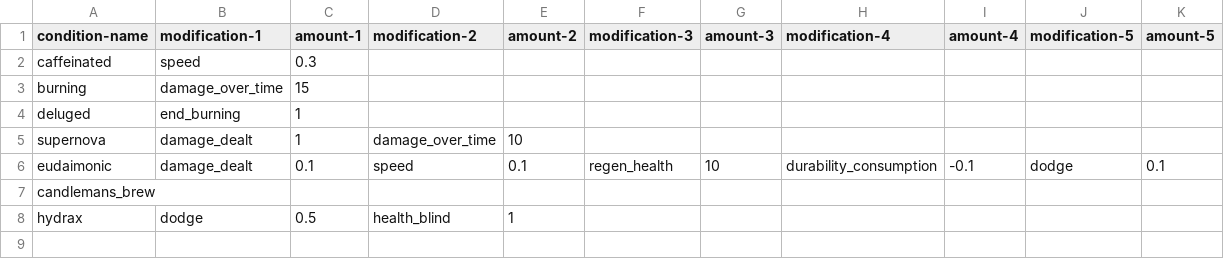
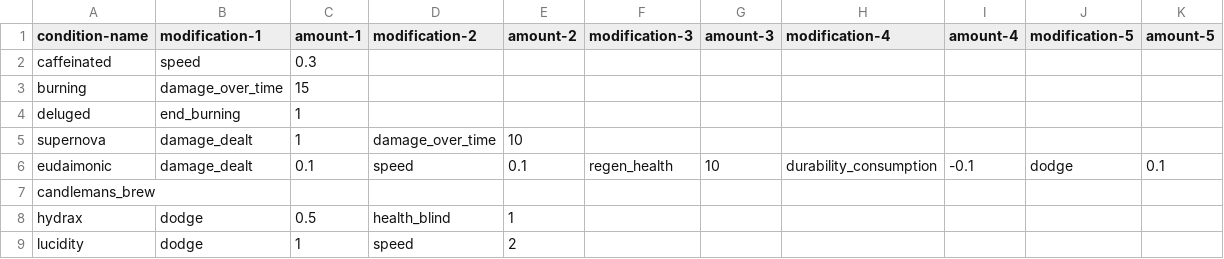
Before and after one commit to AidanCooper2003/AshenSkies, a CSV file: csv/conditions.csv, drawn as a sheet.

Commit message:
Added terminal lucidity item

```diff
--- a/csv/conditions.csv
+++ b/csv/conditions.csv
@@ -8 +8,2 @@ candlemans_brew,,,,,,,,,,
 hydrax,dodge,0.5,health_blind,1,,,,,,
+lucidity,dodge,1,speed,2,,,,,,
```
Also changed, not shown: csv/recipes.csv, 4 other files.
